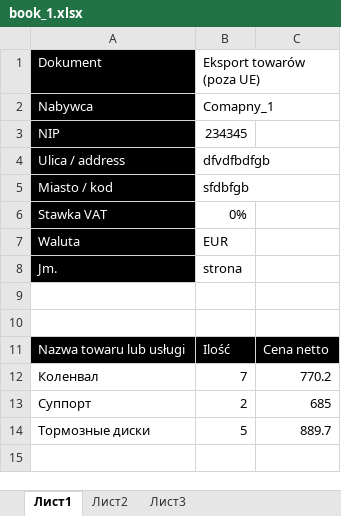
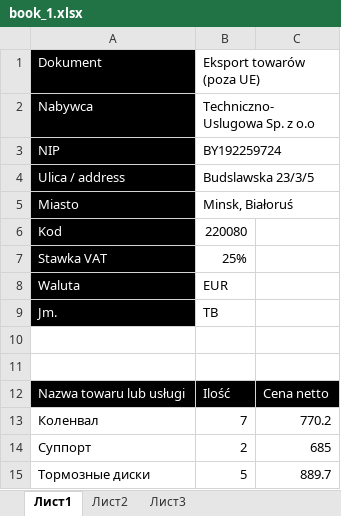
Before and after one commit to imartov/factura, an Excel workbook: xlsx/book_1.xlsx, sheet Лист1, drawn as a sheet; values as stored, in another font and other column widths than the file's, no borders; removed rows and columns are numbered as before the commit, all else as after; the diff names each change by its address in the sheet, - before the commit and + after, or states it on an @@ line.

```diff
--- a/xlsx/book_1.xlsx (sheet Лист1)
+++ b/xlsx/book_1.xlsx (sheet Лист1)
-B2: Comapny_1
+B2: Techniczno-Uslugowa Sp. z o.o
-B3: 234345
+B3: BY192259724
-B4: dfvdfbdfgb
+B4: Budslawska 23/3/5
-row 5: Miasto / kod | sfdbfgb
+row 5: Miasto | Minsk, Białoruś
+row 6: Kod | 220080
-B7: 0%
+B7: 25%
-B9: strona
+B9: TB
```
Also changed, not shown: sheet Лист2, sheet Лист3, 2 other files.
